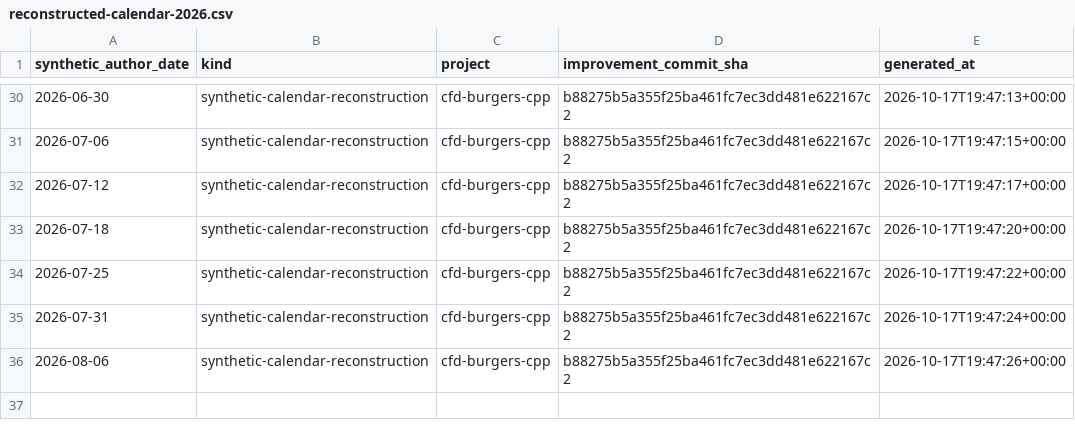
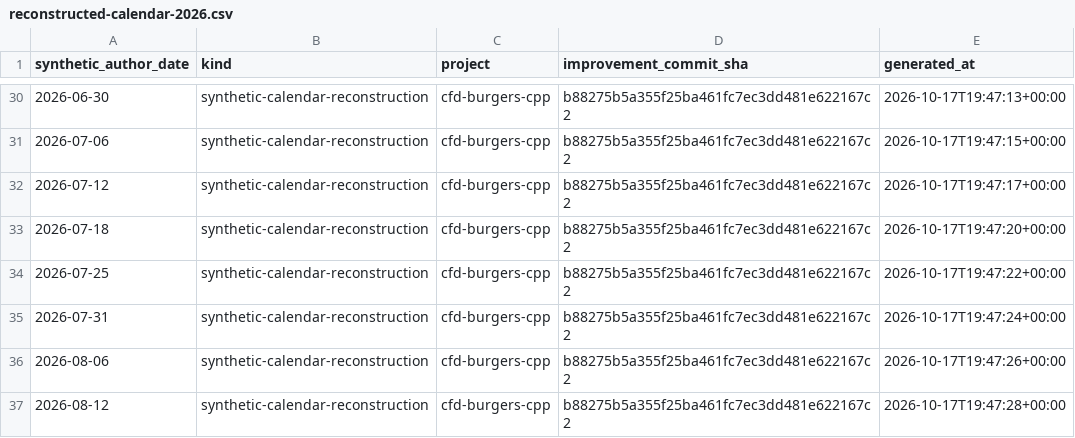
Before and after one commit to khalil-official/cfd-burgers-cpp, a CSV file: docs/reconstructed-calendar-2026.csv, drawn as a sheet; only a part is shown, gaps mark what is left out.

Commit message:
docs: reconstructed calendar record for 2026-08-12

```diff
--- a/docs/reconstructed-calendar-2026.csv
+++ b/docs/reconstructed-calendar-2026.csv
@@ -36 +36,2 @@ synthetic_author_date,kind,project,improvement_commit_sha,generated_at
 2026-08-06,synthetic-calendar-reconstruction,cfd-burgers-cpp,b88275b5a355f25ba461fc7ec3dd481e622167c2,2026-10-17T19:47:26+00:00
+2026-08-12,synthetic-calendar-reconstruction,cfd-burgers-cpp,b88275b5a355f25ba461fc7ec3dd481e622167c2,2026-10-17T19:47:28+00:00
```
